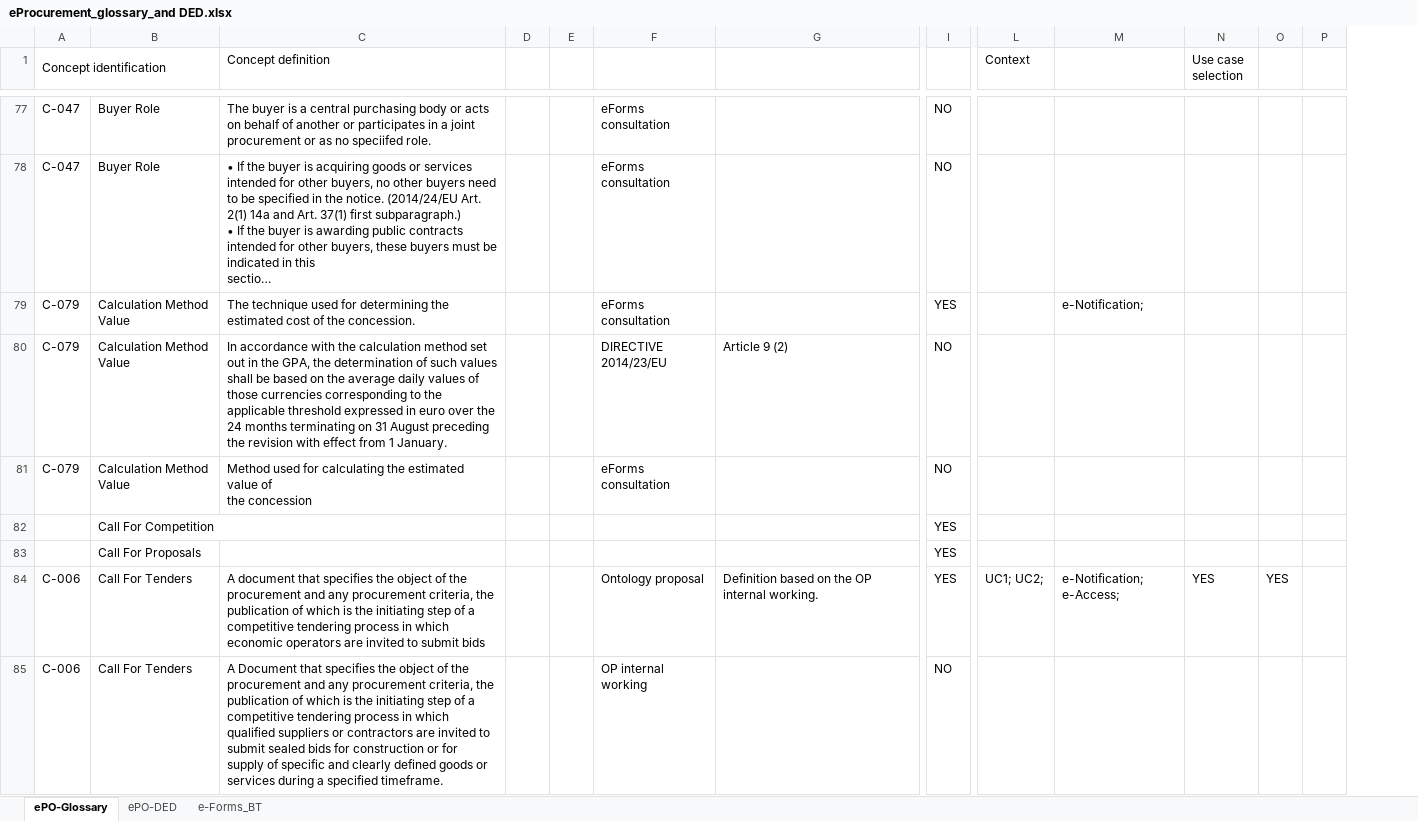
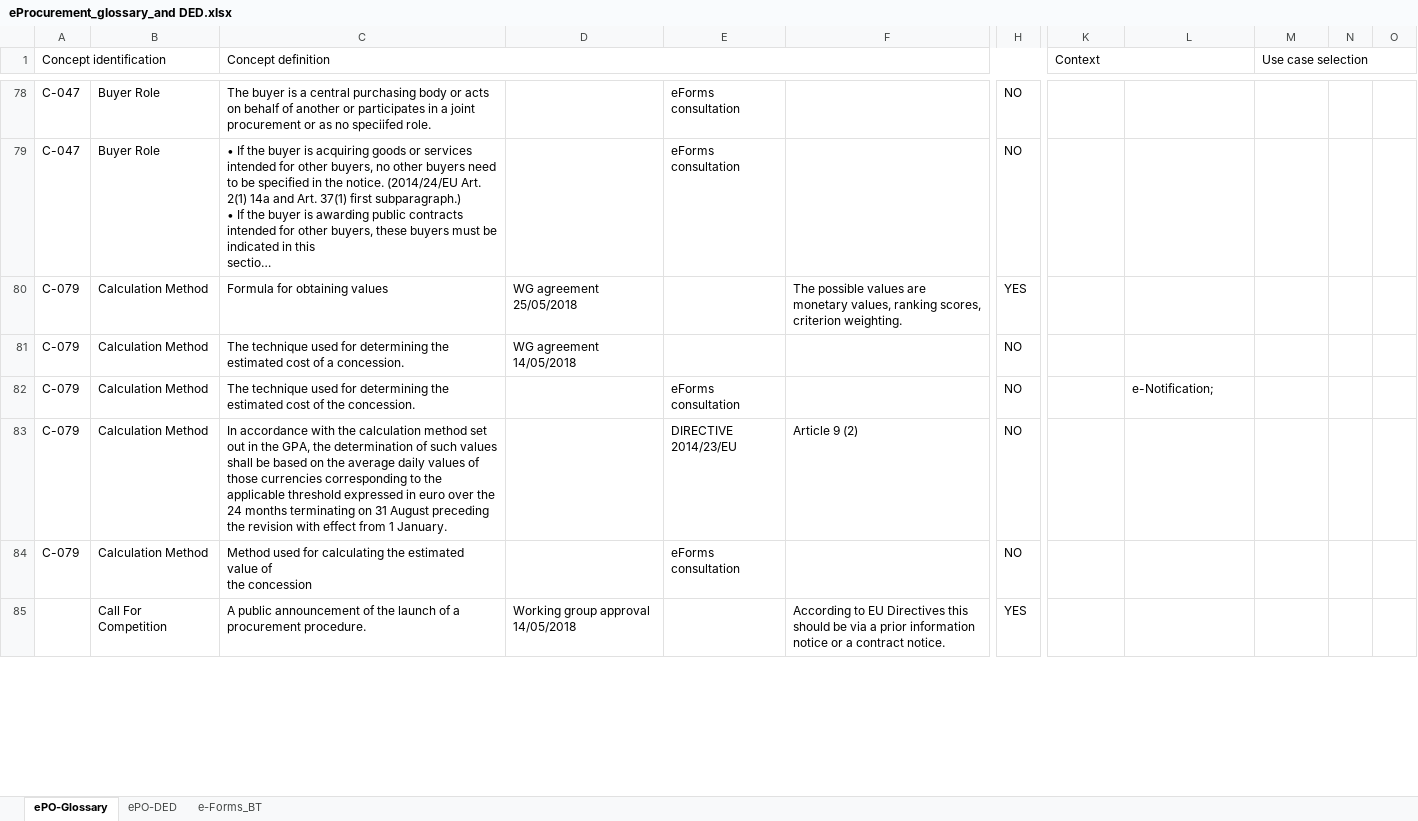
Before and after one commit to OP-TED/ePO, an Excel workbook: v2.0.0/02_IR_DED/eProcurement_glossary_and DED.xlsx, sheet ePO-Glossary, drawn as a sheet; only a part is shown, gaps mark what is left out; long unchanged cells end in …; values as stored, in another font and other column widths than the file's, no cell formats; conditional formats not drawn; removed rows and columns are numbered as before the commit, all else as after; rows hold the shown columns only; the diff covers the shown part only; the diff names each change by its address in the sheet, - before the commit and + after, or states it on an @@ line.

Commit message:
Last eProcurement glossary update

```diff
--- a/v2.0.0/02_IR_DED/eProcurement_glossary_and DED.xlsx (sheet ePO-Glossary)
+++ b/v2.0.0/02_IR_DED/eProcurement_glossary_and DED.xlsx (sheet ePO-Glossary)
-column D, empty
-column E, empty
+column D, row 85: Working group approval 14/05/2018
+C1:I1 merged
+K1:L1 merged
+M1:O1 merged
+row 80: C-079 | Calculation Method | Formula for obtaining values | WG agreement 25/05/2018 |  | The possible values are monetary values, ranking scores, criterion weighting. | YES
+row 81: C-079 | Calculation Method | The technique used for determining the estimated cost of a concession. | WG agreement 14/05/2018 |  |  | NO
-B82:B84: Calculation Method Value
+B82:B84: Calculation Method
-H82: YES
+H82: NO
-C85 (Concept definition): (empty)
+C85 (Concept definition): A public announcement of the launch of a procurement procedure.
-F85: (empty)
+F85: According to EU Directives this should be via a prior information notice or a contract notice.
-row 83:  | Call For Proposals |  |  |  |  |  | YES
-row 84: C-006 | Call For Tenders | A document that specifies the object of the procurement and any procurement criteria, the publication of which is the initiating step of a competitive tendering process in which economic operators are invited to submit bids |  |  | Ontology proposal | Definition based on the OP internal working. | YES | UC1; UC2; | e-Notification; e-Access; | YES | YES
-row 85: C-006 | Call For Tenders | A Document that specifies the object of the procurement and any procurement criteria, the publication of which is the initiating step of a competitive tendering process in which qualified suppliers or contractors are invited to submit sealed bids for construction or for supply of specific and clearly defined goods or services during a specified timeframe. |  |  | OP internal working |  | NO
```
Also changed, not shown: 58 added rows, 32 removed rows, 43 edited cells and merged cells elsewhere in this sheet, cell formats, formulas that keep their value.
